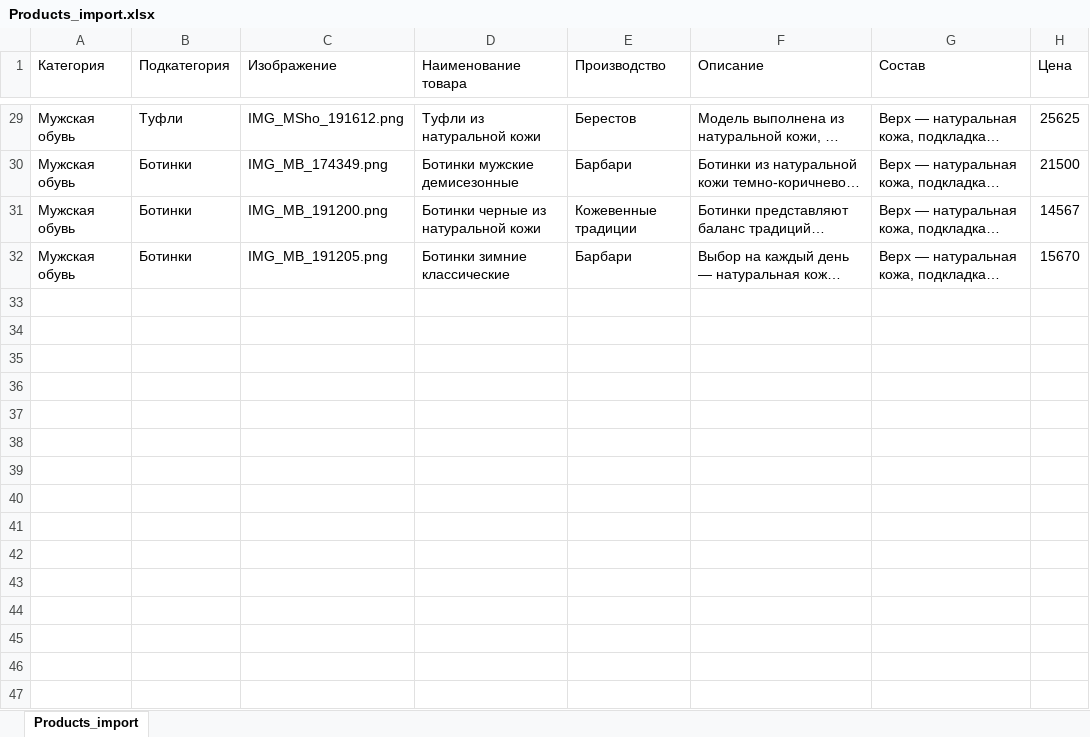
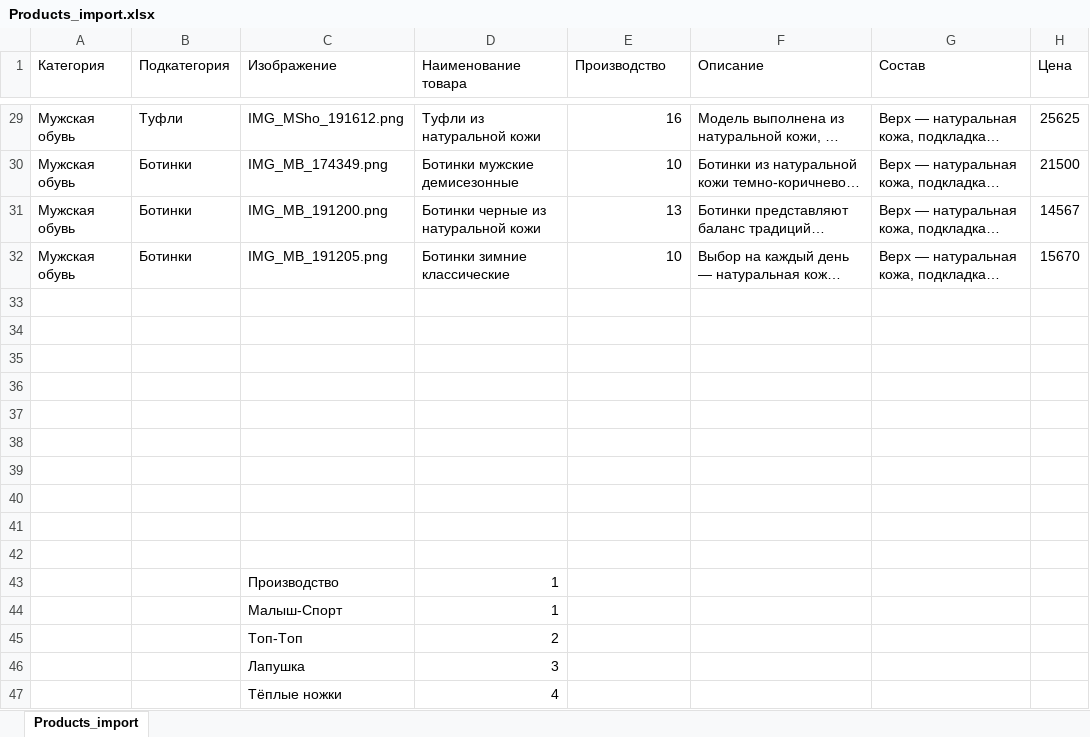
Before and after one commit to Nsys32/--2, an Excel workbook: задание/ПА/Задание 1/Products_import.xlsx, sheet Products_import, drawn as a sheet; only a part is shown, gaps mark what is left out; long unchanged cells end in …; values as stored, in another font and other column widths than the file's, no borders; the diff covers the shown part only; the diff names each change by its address in the sheet, - before the commit and + after, or states it on an @@ line.

```diff
--- a/задание/ПА/Задание 1/Products_import.xlsx (sheet Products_import)
+++ b/задание/ПА/Задание 1/Products_import.xlsx (sheet Products_import)
-E29 (Производство): Берестов
+E29 (Производство): 16
-E30 (Производство): Барбари
+E30 (Производство): 10
-E31 (Производство): Кожевенные традиции
+E31 (Производство): 13
-E32 (Производство): Барбари
+E32 (Производство): 10
+row 33: (empty)
+row 34: (empty)
+row 35: (empty)
+row 36: (empty)
+row 37: (empty)
+row 38: (empty)
+row 39: (empty)
+row 40: (empty)
+row 41: (empty)
+row 42: (empty)
+row 43:  |  | Производство | 1
+row 44:  |  | Малыш-Спорт | 1
+row 45:  |  | Топ-Топ | 2
+row 46:  |  | Лапушка | 3
+row 47:  |  | Тёплые ножки | 4
```
Also changed, not shown: 12 added rows and 27 edited cells elsewhere in this sheet.
